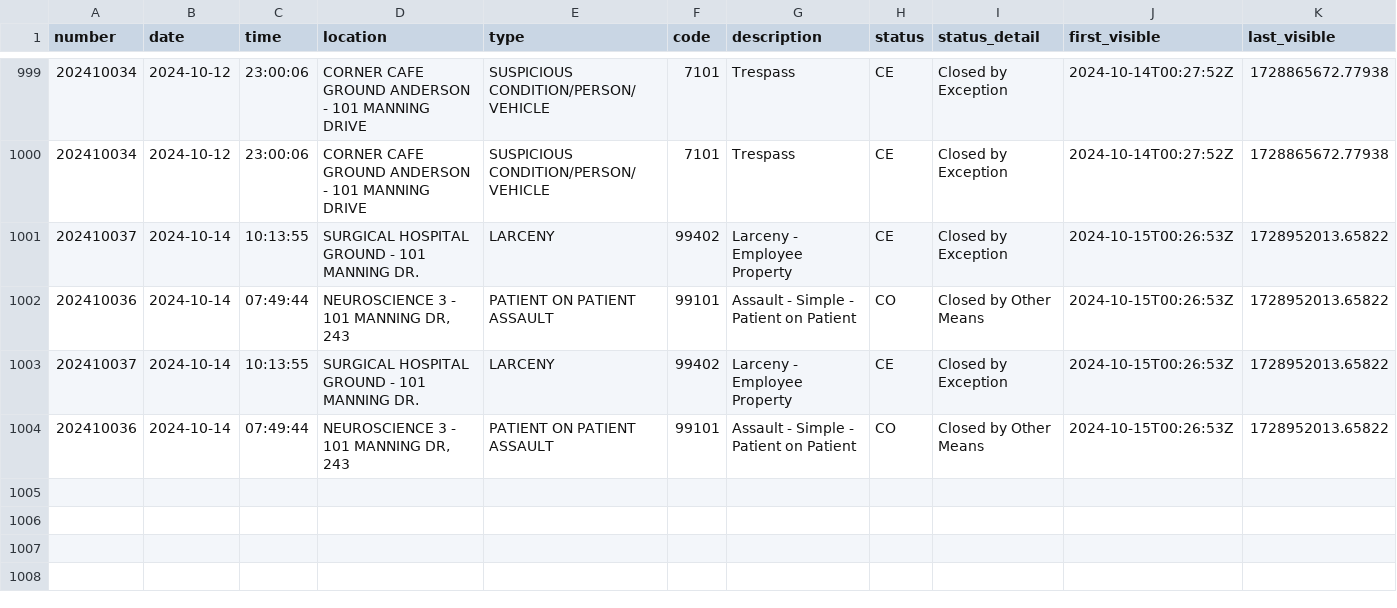
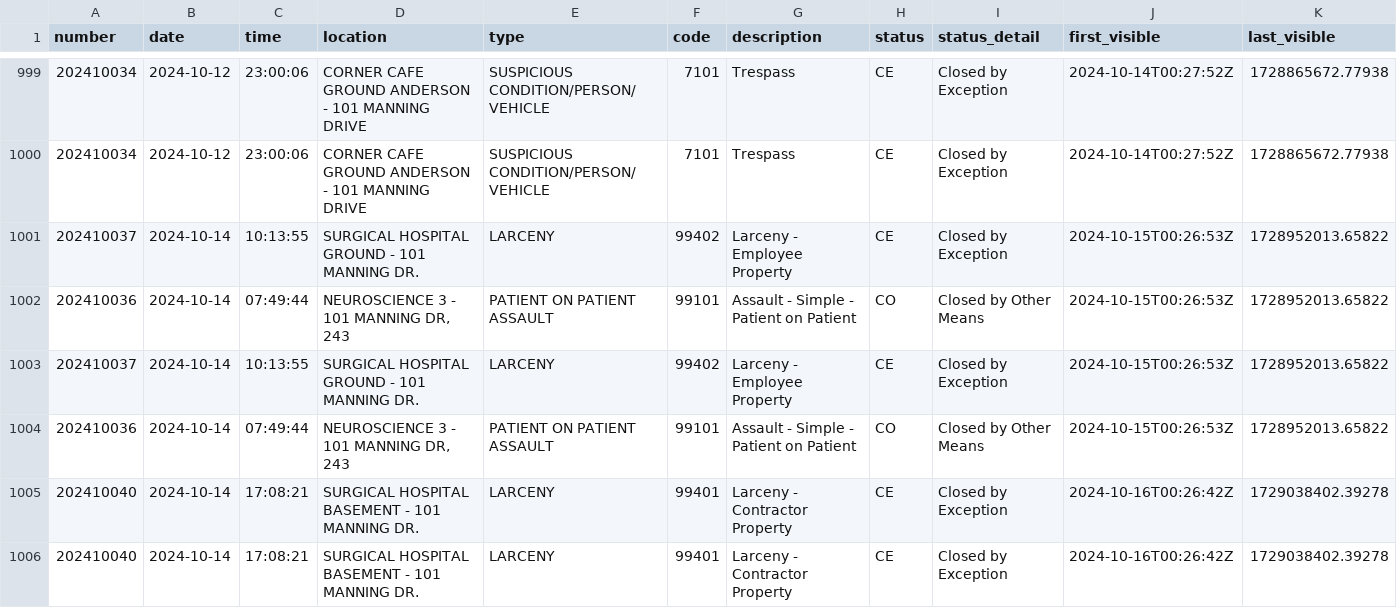
Before and after one commit to mcclatchy-southeast/uhw, a CSV file: data/uncmc_crime_log.csv, drawn as a sheet; only a part is shown, gaps mark what is left out; rows hold the shown columns only; the diff names each change by its address in the sheet, - before the commit and + after, or states it on an @@ line.

Commit message:
New entries in crime log - data updated.

```diff
--- a/data/uncmc_crime_log.csv
+++ b/data/uncmc_crime_log.csv
+row 1005: 202410040 | 2024-10-14 | 17:08:21 | SURGICAL HOSPITAL BASEMENT - 101 MANNING DR. | LARCENY | 99401 | Larceny - Contractor Property | CE | Closed by Exception | 2024-10-16T00:26:42Z | 1729038402.39278
+row 1006: 202410040 | 2024-10-14 | 17:08:21 | SURGICAL HOSPITAL BASEMENT - 101 MANNING DR. | LARCENY | 99401 | Larceny - Contractor Property | CE | Closed by Exception | 2024-10-16T00:26:42Z | 1729038402.39278
```
